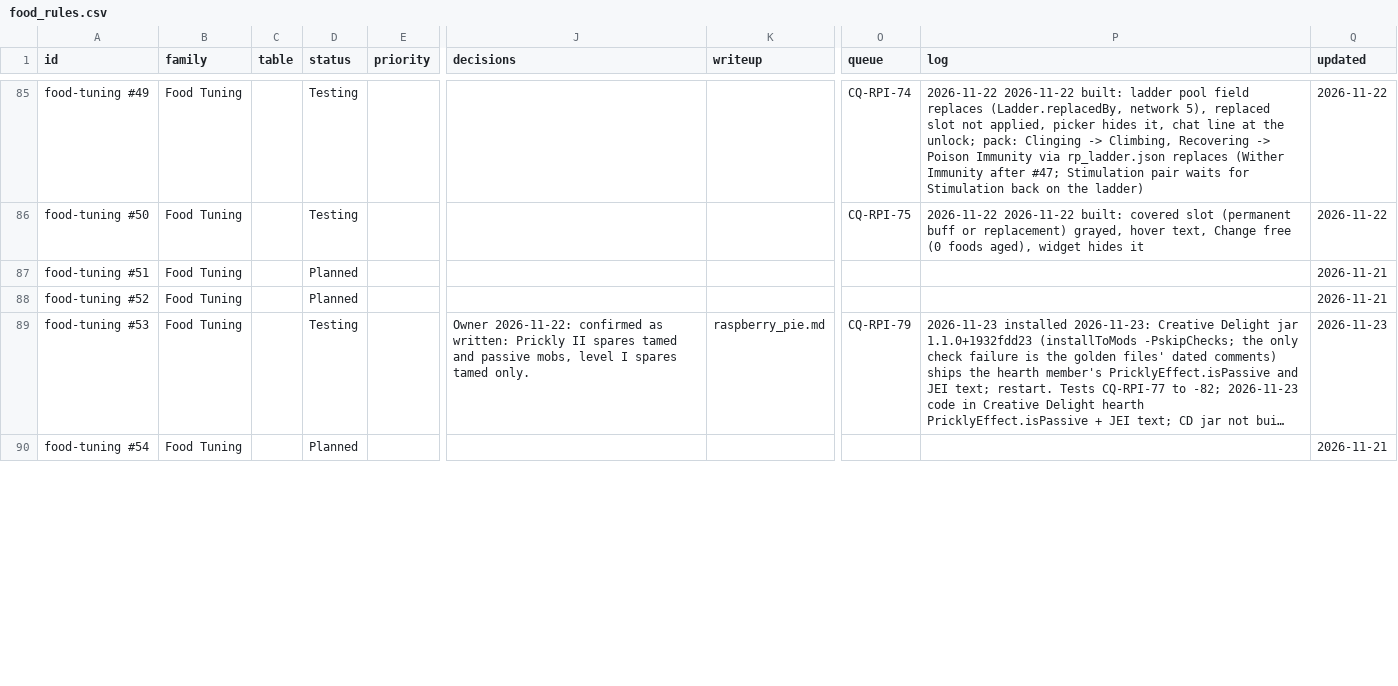
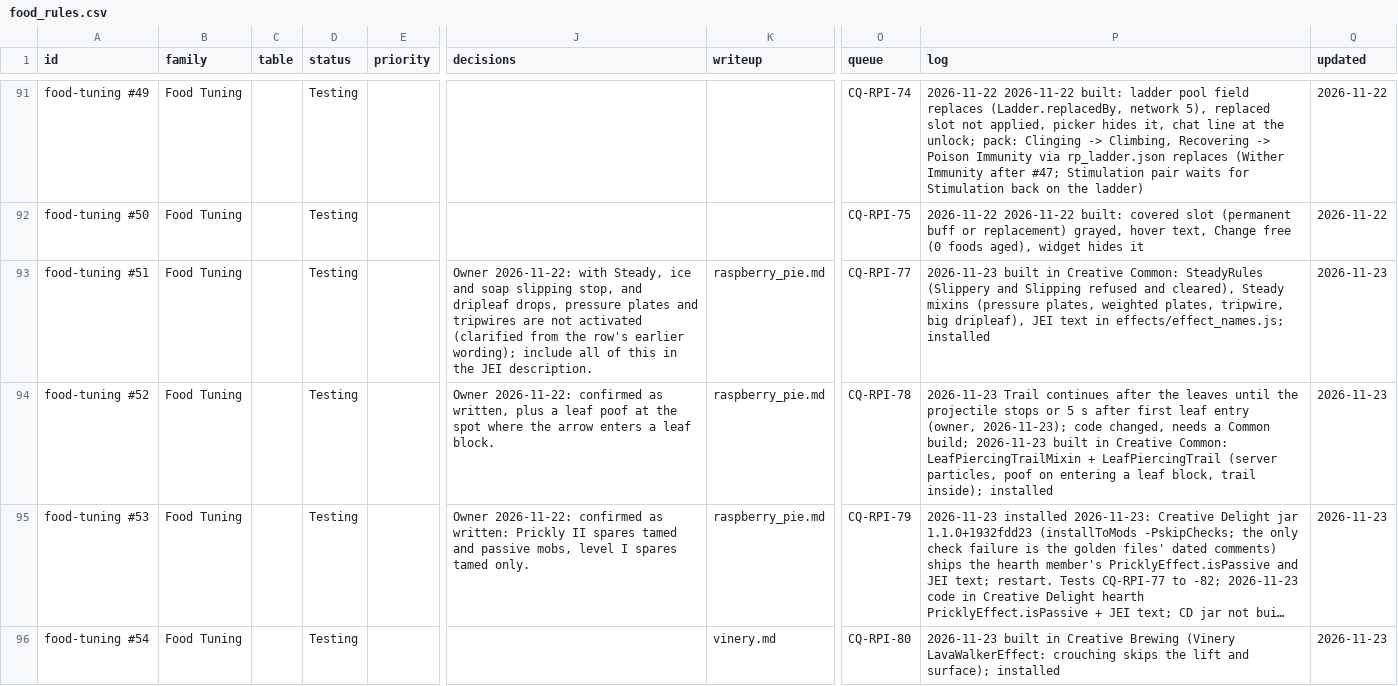
Before and after one commit to SaintAlfonzo/CreativeEngineering, a CSV file: feature_writeup/todo/rows/food_rules.csv, drawn as a sheet; only a part is shown, gaps mark what is left out; long unchanged cells end in …; addresses are those after the commit; the diff covers the shown part only; the diff names each change by its address in the sheet, - before the commit and + after, or states it on an @@ line.

```diff
--- a/feature_writeup/todo/rows/food_rules.csv
+++ b/feature_writeup/todo/rows/food_rules.csv
-D93:D94 (status): Planned
+D93:D94 (status): Testing
-J93 (decisions): (empty)
+J93 (decisions): Owner 2026-11-22: with Steady, ice and soap slipping stop, and dripleaf drops, pressure plates and tripwires are not activated (clarified from the row's earlier wording); include all of this in the JEI description.
-K93:K94 (writeup): (empty)
+K93:K94 (writeup): raspberry_pie.md
-O93 (queue): (empty)
+O93 (queue): CQ-RPI-77
-P93 (log): (empty)
+P93 (log): 2026-11-23 built in Creative Common: SteadyRules (Slippery and Slipping refused and cleared), Steady mixins (pressure plates, weighted plates, tripwire, big dripleaf), JEI text in effects/effect_names.js; installed
-Q93:Q94 (updated): 2026-11-21
+Q93:Q94 (updated): 2026-11-23
-J94 (decisions): (empty)
+J94 (decisions): Owner 2026-11-22: confirmed as written, plus a leaf poof at the spot where the arrow enters a leaf block.
-O94 (queue): (empty)
+O94 (queue): CQ-RPI-78
-P94 (log): (empty)
+P94 (log): 2026-11-23 Trail continues after the leaves until the projectile stops or 5 s after first leaf entry (owner, 2026-11-23); code changed, needs a Common build; 2026-11-23 built in Creative Common: LeafPiercingTrailMixin + LeafPiercingTrail (server particles, poof on entering a leaf block, trail inside); installed
-D96 (status): Planned
+D96 (status): Testing
-K96 (writeup): (empty)
+K96 (writeup): vinery.md
-O96 (queue): (empty)
+O96 (queue): CQ-RPI-80
-P96 (log): (empty)
+P96 (log): 2026-11-23 built in Creative Brewing (Vinery LavaWalkerEffect: crouching skips the lift and surface); installed
-Q96 (updated): 2026-11-21
+Q96 (updated): 2026-11-23
```
Also changed, not shown: 4 added rows, 1 removed row, 4 moved rows and 21 edited cells elsewhere in this file, feature_writeup/todo/rows/dishes_and_ingredients.csv, feature_writeup/todo/rows/farming.csv, 50 other files.
